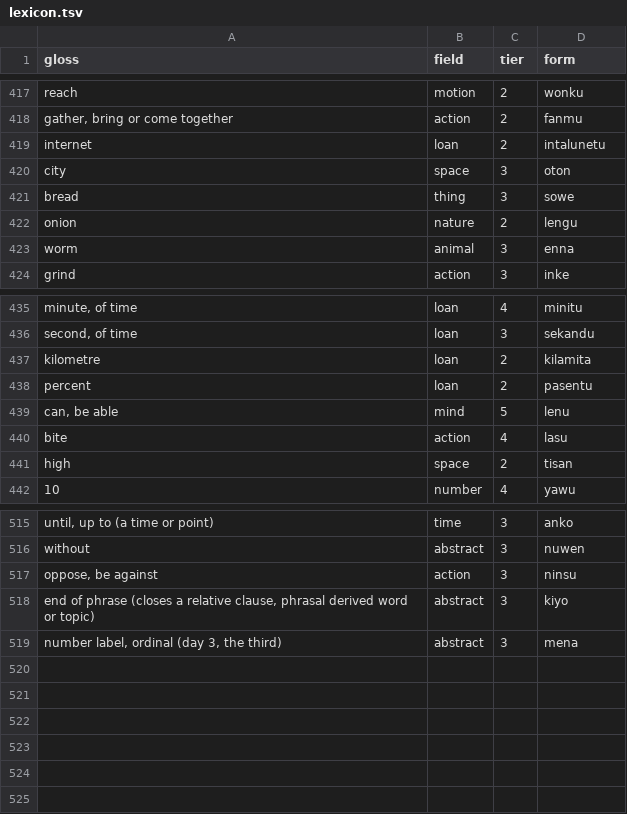
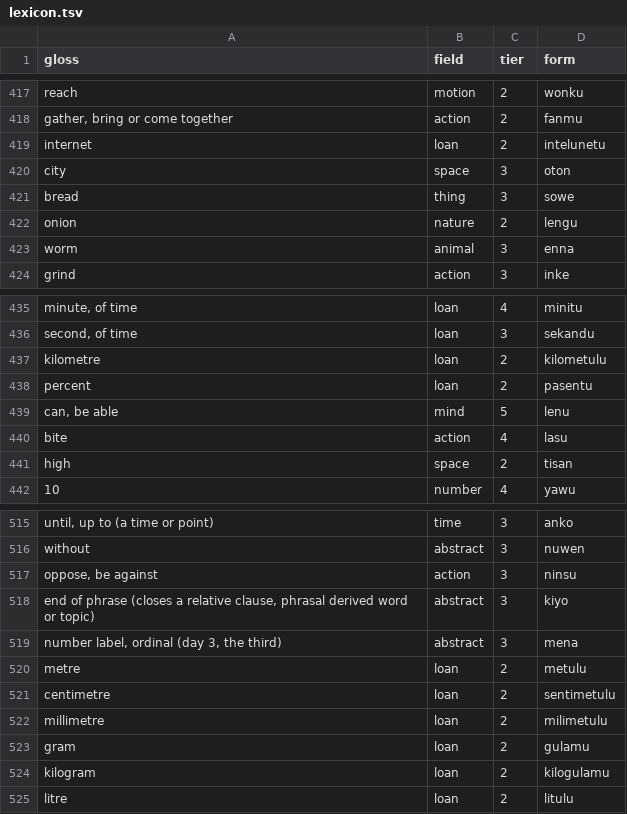
Before and after one commit to LilijoySkyseeker/apu-pi-we, a TSV file: data/lexicon.tsv, drawn as a sheet; only a part is shown, gaps mark what is left out.

```diff
--- a/data/lexicon.tsv
+++ b/data/lexicon.tsv
@@ -418,3 +418,3 @@ reach	motion	2	wonku
 gather, bring or come together	action	2	fanmu
-internet	loan	2	intalunetu
+internet	loan	2	intelunetu
 city	space	3	oton
@@ -436,3 +436,3 @@ minute, of time	loan	4	minitu
 second, of time	loan	3	sekandu
-kilometre	loan	2	kilamita
+kilometre	loan	2	kilometulu
 percent	loan	2	pasentu
@@ -519 +519,7 @@ end of phrase (closes a relative clause, phrasal derived word or topic)	abstract
 number label, ordinal (day 3, the third)	abstract	3	mena
+metre	loan	2	metulu
+centimetre	loan	2	sentimetulu
+millimetre	loan	2	milimetulu
+gram	loan	2	gulamu
+kilogram	loan	2	kilogulamu
+litre	loan	2	litulu
```
Also changed, not shown: data/roles.tsv, grammar/intended.tsv, 8 other files.
